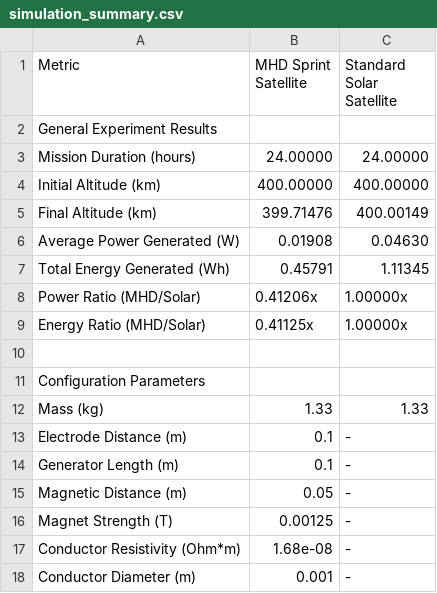
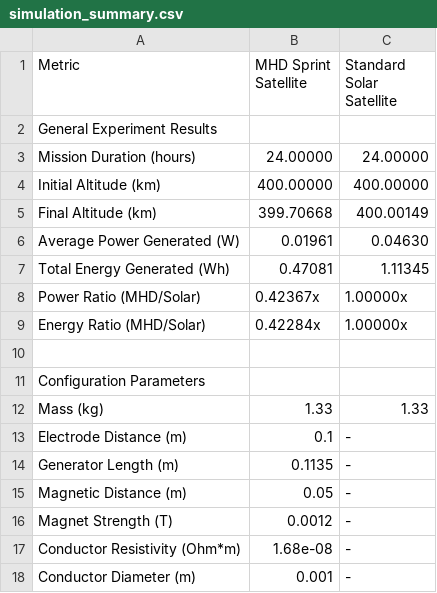
Before and after one commit to RYCO123/Sprint_Sat_Experiment, a CSV file: results_0-4x/simulation_summary.csv, drawn as a sheet; only a part is shown.

```diff
--- a/results_0-4x/simulation_summary.csv
+++ b/results_0-4x/simulation_summary.csv
@@ -4,7 +4,7 @@ Mission Duration (hours),24.00000,24.00000
 Initial Altitude (km),400.00000,400.00000
-Final Altitude (km),399.71476,400.00149
-Average Power Generated (W),0.01908,0.04630
-Total Energy Generated (Wh),0.45791,1.11345
-Power Ratio (MHD/Solar),0.41206x,1.00000x
-Energy Ratio (MHD/Solar),0.41125x,1.00000x
+Final Altitude (km),399.70668,400.00149
+Average Power Generated (W),0.01961,0.04630
+Total Energy Generated (Wh),0.47081,1.11345
+Power Ratio (MHD/Solar),0.42367x,1.00000x
+Energy Ratio (MHD/Solar),0.42284x,1.00000x
 ,,
@@ -13,5 +13,5 @@ Mass (kg),1.33,1.33
 Electrode Distance (m),0.1,-
-Generator Length (m),0.1,-
+Generator Length (m),0.1135,-
 Magnetic Distance (m),0.05,-
-Magnet Strength (T),0.00125,-
+Magnet Strength (T),0.0012,-
 Conductor Resistivity (Ohm*m),1.68e-08,-
```
Also changed, not shown: results_0-4x/deorbit_prediction.csv, results_2-4x/simulation_summary.csv, 31 other files.
